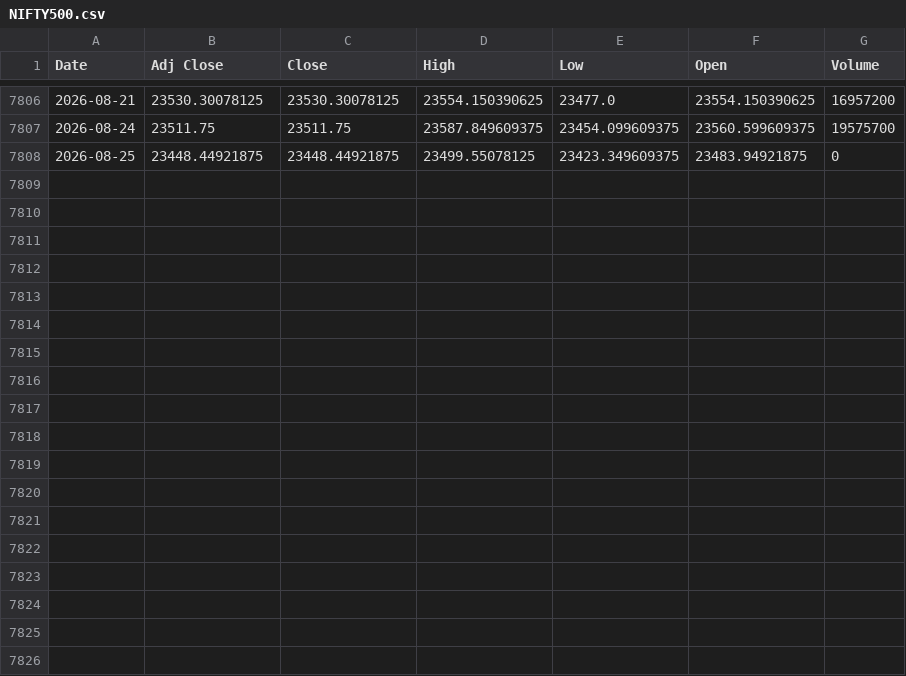
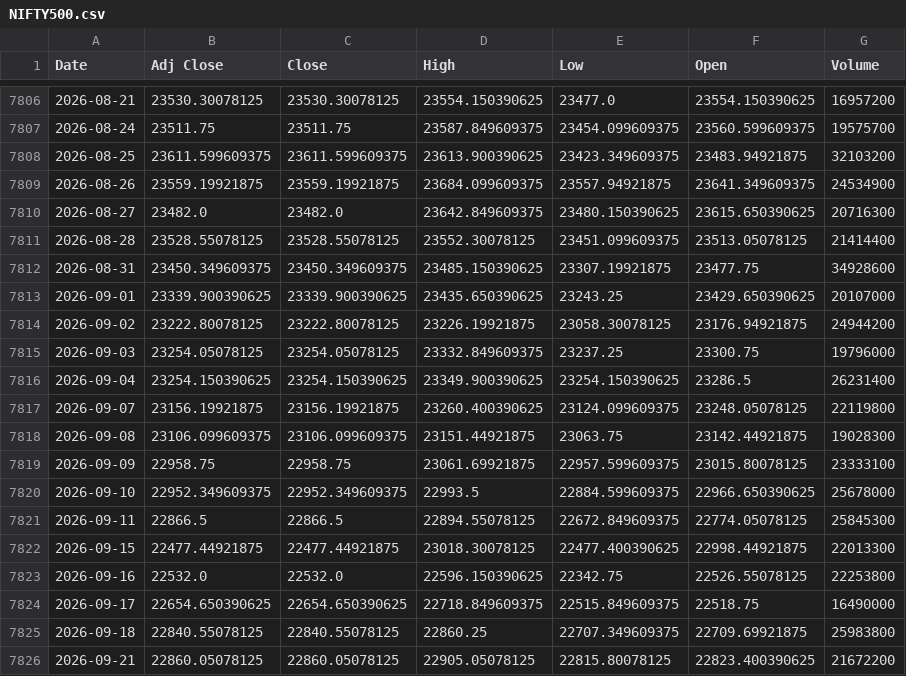
Before and after one commit to rishabhjain0295-web/nifty500-momentum-backtest, a CSV file: data/index/NIFTY500.csv, drawn as a sheet; only a part is shown, gaps mark what is left out; the diff covers the shown part only.

```diff
--- a/data/index/NIFTY500.csv
+++ b/data/index/NIFTY500.csv
@@ -7807,2 +7807,20 @@ Date,Adj Close,Close,High,Low,Open,Volume
 2026-08-24,23511.75,23511.75,23587.849609375,23454.099609375,23560.599609375,19575700
-2026-08-25,23448.44921875,23448.44921875,23499.55078125,23423.349609375,23483.94921875,0
+2026-08-25,23611.599609375,23611.599609375,23613.900390625,23423.349609375,23483.94921875,32103200
+2026-08-26,23559.19921875,23559.19921875,23684.099609375,23557.94921875,23641.349609375,24534900
+2026-08-27,23482.0,23482.0,23642.849609375,23480.150390625,23615.650390625,20716300
+2026-08-28,23528.55078125,23528.55078125,23552.30078125,23451.099609375,23513.05078125,21414400
+2026-08-31,23450.349609375,23450.349609375,23485.150390625,23307.19921875,23477.75,34928600
+2026-09-01,23339.900390625,23339.900390625,23435.650390625,23243.25,23429.650390625,20107000
+2026-09-02,23222.80078125,23222.80078125,23226.19921875,23058.30078125,23176.94921875,24944200
+2026-09-03,23254.05078125,23254.05078125,23332.849609375,23237.25,23300.75,19796000
+2026-09-04,23254.150390625,23254.150390625,23349.900390625,23254.150390625,23286.5,26231400
+2026-09-07,23156.19921875,23156.19921875,23260.400390625,23124.099609375,23248.05078125,22119800
+2026-09-08,23106.099609375,23106.099609375,23151.44921875,23063.75,23142.44921875,19028300
+2026-09-09,22958.75,22958.75,23061.69921875,22957.599609375,23015.80078125,23333100
+2026-09-10,22952.349609375,22952.349609375,22993.5,22884.599609375,22966.650390625,25678000
+2026-09-11,22866.5,22866.5,22894.55078125,22672.849609375,22774.05078125,25845300
+2026-09-15,22477.44921875,22477.44921875,23018.30078125,22477.400390625,22998.44921875,22013300
+2026-09-16,22532.0,22532.0,22596.150390625,22342.75,22526.55078125,22253800
+2026-09-17,22654.650390625,22654.650390625,22718.849609375,22515.849609375,22518.75,16490000
+2026-09-18,22840.55078125,22840.55078125,22860.25,22707.349609375,22709.69921875,25983800
+2026-09-21,22860.05078125,22860.05078125,22905.05078125,22815.80078125,22823.400390625,21672200
```
Also changed, not shown: 10 added rows elsewhere in this file, data/index/NIFTY50.csv, 2 other files.
